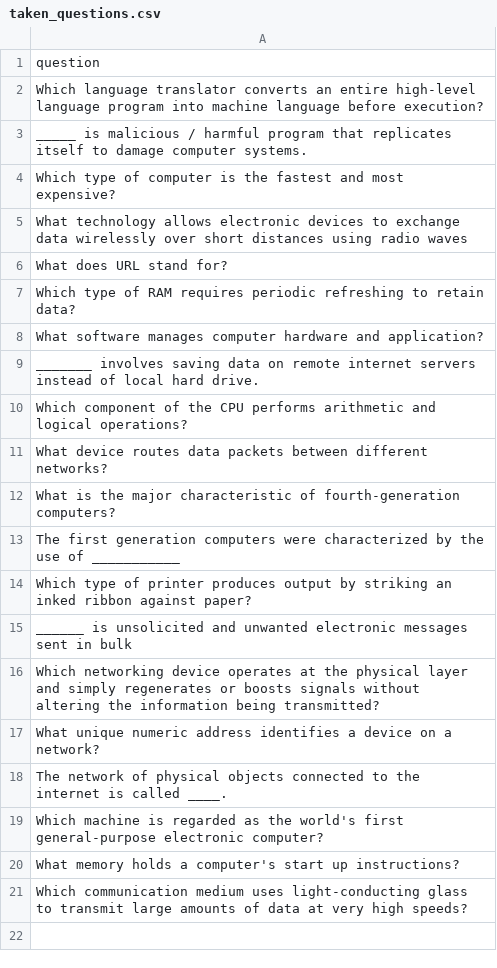
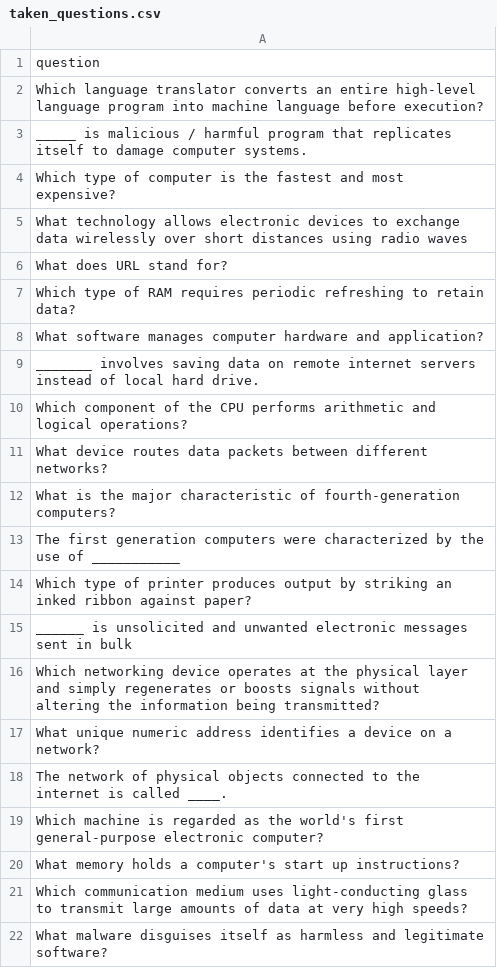
Before and after one commit to datascience-uniben/faculty_of_com_quiz, a CSV file: taken_questions.csv, drawn as a sheet.

Commit message:
Marked used by: Data_Science

```diff
--- a/taken_questions.csv
+++ b/taken_questions.csv
@@ -21 +21,2 @@ What memory holds a computer's start up instructions?
 Which communication medium uses light-conducting glass to transmit large amounts of data at very high speeds?
+What malware disguises itself as harmless and legitimate software?
```
